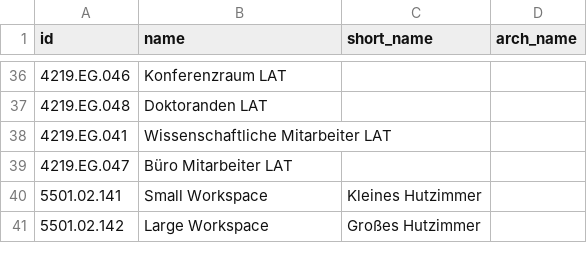
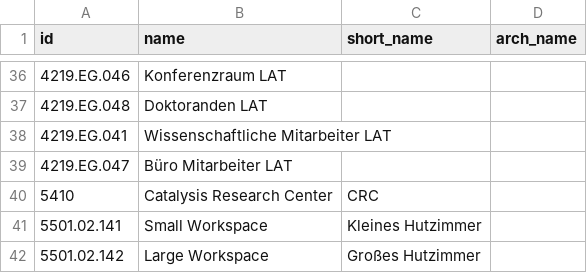
Before and after one commit to TUM-Dev/NavigaTUM, a CSV file: data/sources/names.csv, drawn as a sheet; only a part is shown, gaps mark what is left out.

```diff
--- a/data/sources/names.csv
+++ b/data/sources/names.csv
@@ -39,2 +39,3 @@ id,name,short_name,arch_name
 4219.EG.047,Büro Mitarbeiter LAT,,
+5410,Catalysis Research Center,CRC,
 5501.02.141,Small Workspace,Kleines Hutzimmer,
```
Also changed, not shown: data/sources/usages.csv.
